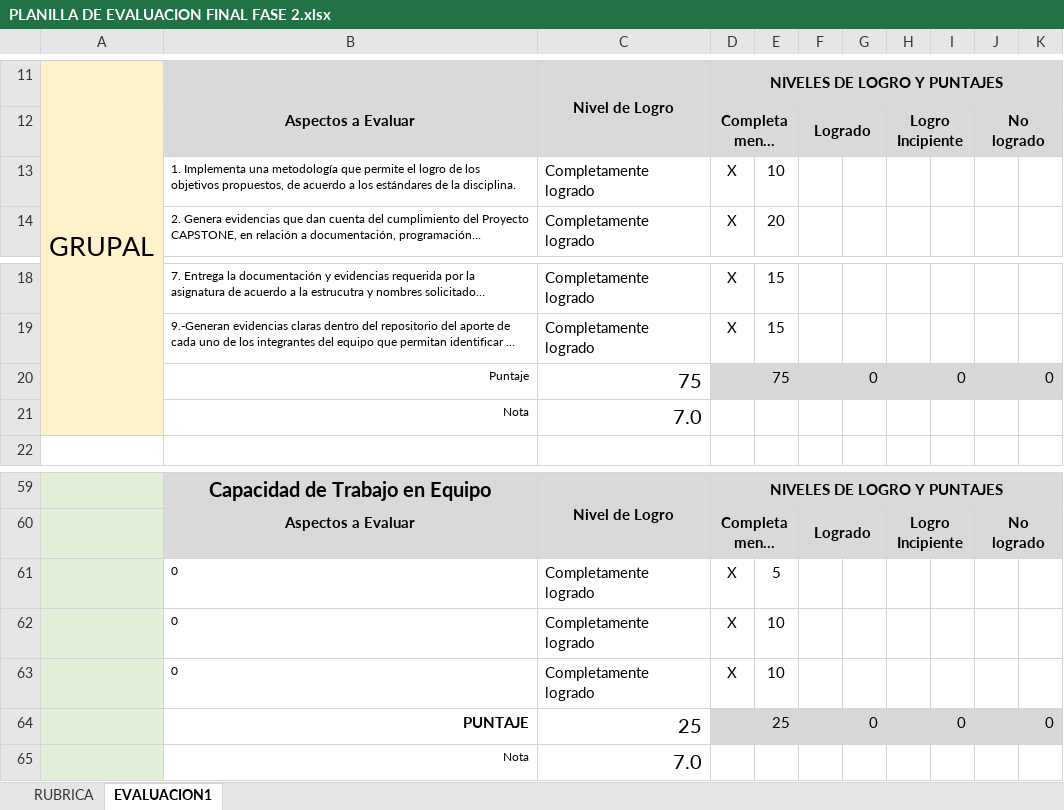
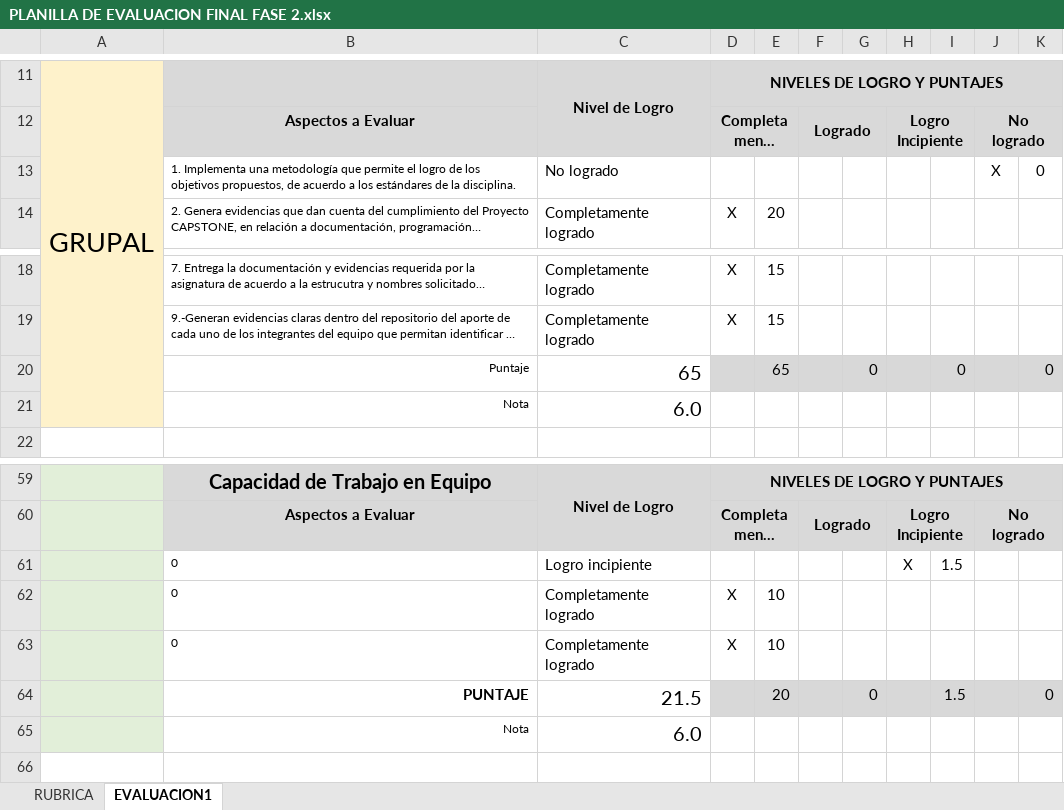
Before and after one commit to GiovanniGonzalezDuoc/Portafolio_De_Titulo, an Excel workbook: Fase 2/Evidencias Grupales/PLANILLA DE EVALUACION FINAL FASE 2.xlsx, sheet EVALUACION1, drawn as a sheet; only a part is shown, gaps mark what is left out; long unchanged cells end in …; values as stored, in another font and other column widths than the file's, no borders; conditional formats not drawn; removed rows and columns are numbered as before the commit, all else as after; the diff covers the shown part only; the diff names each change by its address in the sheet, - before the commit and + after, or states it on an @@ line.

Commit message:
Evaluacion Final sin archivo RAR pesado

```diff
--- a/Fase 2/Evidencias Grupales/PLANILLA DE EVALUACION FINAL FASE 2.xlsx (sheet EVALUACION1)
+++ b/Fase 2/Evidencias Grupales/PLANILLA DE EVALUACION FINAL FASE 2.xlsx (sheet EVALUACION1)
-row 13:  | 1. Implementa una metodología que permite el logro de los objetivos propuestos, de acuerdo a los estándares de la disciplina. | Completamente logrado | X | 10
+row 13:  | 1. Implementa una metodología que permite el logro de los objetivos propuestos, de acuerdo a los estándares de la disciplina. | No logrado |  |  |  |  |  |  | X | 0
-C20: 75
+C20: 65
-E20: 75
+E20: 65
-C21: 7.0
+C21: 6.0
-row 61:  | 0 | Completamente logrado | X | 5
+row 61:  | 0 | Logro incipiente |  |  |  |  | X | 1.5
-C64: 25
+C64: 21.5
-E64: 25
+E64: 20
-I64: 0
+I64: 1.5
-C65: 7.0
+C65: 6.0
```
Also changed, not shown: 3 added rows, 3 removed rows and 24 edited cells elsewhere in this sheet, 8 other files.
